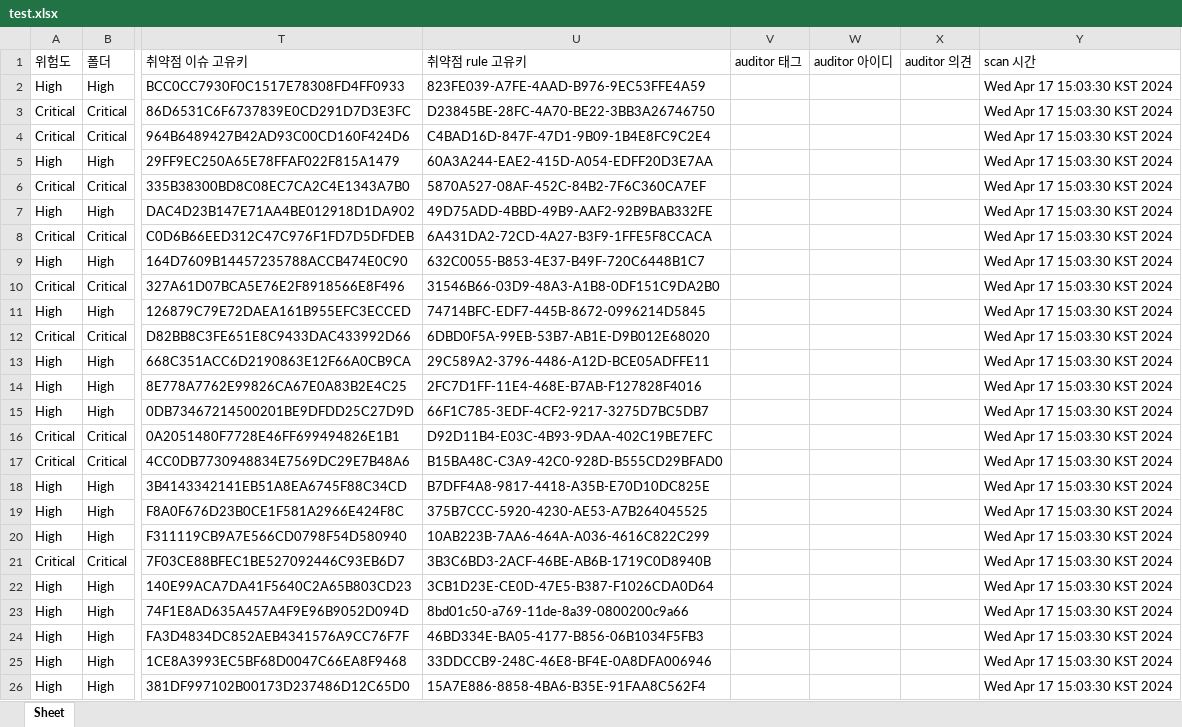
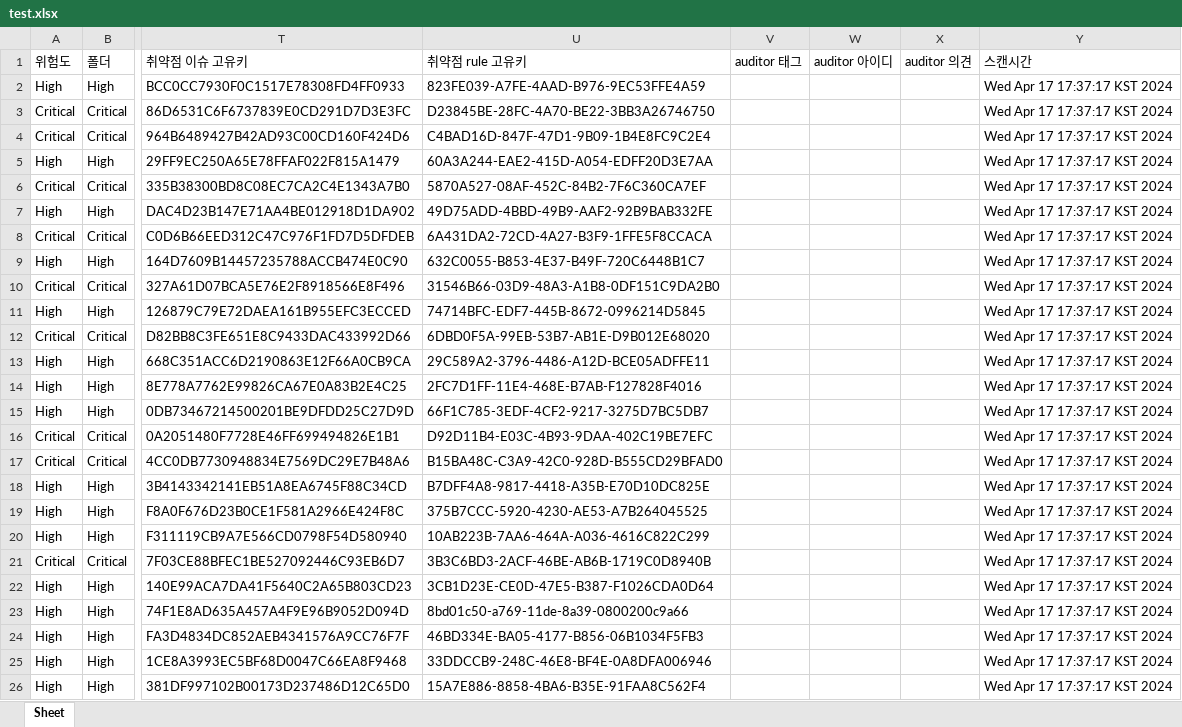
Before and after one commit to ikkb77/XMLtoExcelMaven, an Excel workbook: test.xlsx, sheet Sheet, drawn as a sheet; only a part is shown, gaps mark what is left out; values as stored, in another font and other column widths than the file's, no borders; the diff names each change by its address in the sheet, - before the commit and + after, or states it on an @@ line.

Commit message:
scandate 필드 헤더명칭 다시 변경 ("스캔시간")

```diff
--- a/test.xlsx (sheet Sheet)
+++ b/test.xlsx (sheet Sheet)
-Y1: scan 시간
+Y1: 스캔시간
-Y2:Y26 (스캔시간): Wed Apr 17 15:03:30 KST 2024
+Y2:Y26 (스캔시간): Wed Apr 17 17:37:17 KST 2024
```
Also changed, not shown: 2 other files.
